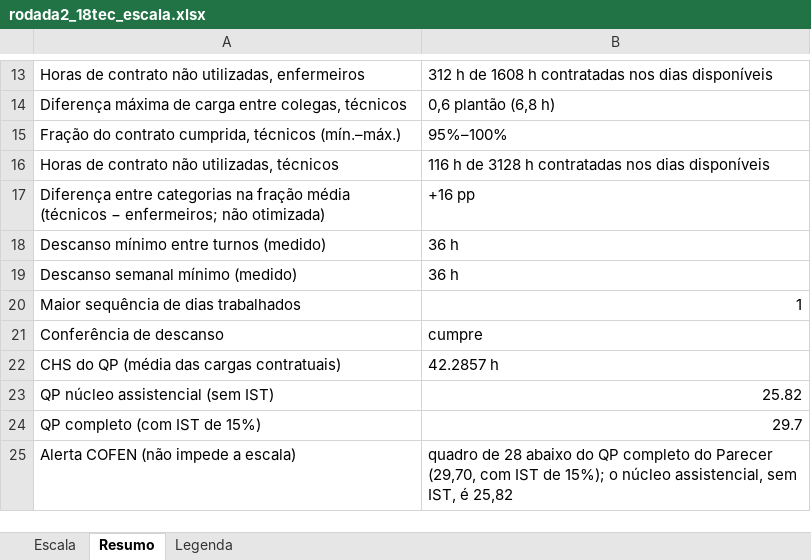
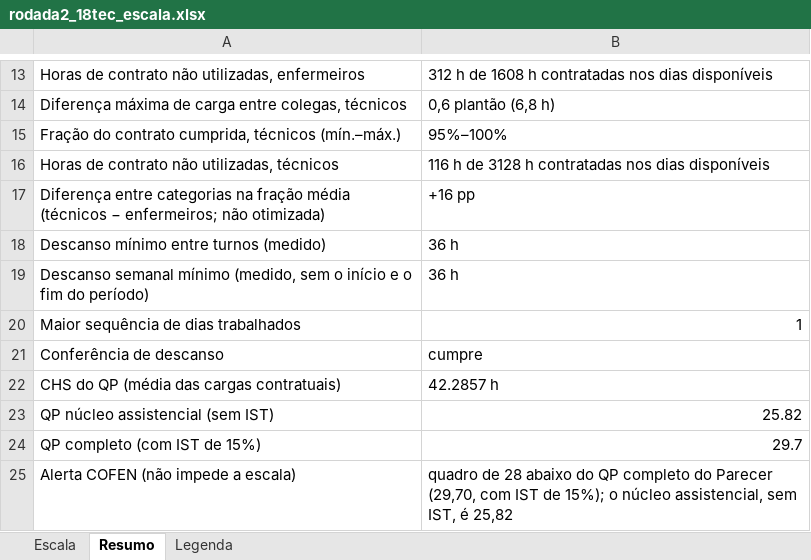
Before and after one commit to otacabral/tcc-nrp, an Excel workbook: docs/demonstracao/rodada2_18tec_escala.xlsx, sheet Resumo, drawn as a sheet; only a part is shown, gaps mark what is left out; values as stored, in another font and other column widths than the file's, no borders; the diff names each change by its address in the sheet, - before the commit and + after, or states it on an @@ line.

```diff
--- a/docs/demonstracao/rodada2_18tec_escala.xlsx (sheet Resumo)
+++ b/docs/demonstracao/rodada2_18tec_escala.xlsx (sheet Resumo)
-A19: …semanal mínimo (medido)
+A19: …semanal mínimo (medido, sem o início e o fim do período)
```
Also changed, not shown: sheet Escala, docs/demonstracao/rodada1_escala.xlsx, docs/demonstracao/rodada2_19tec_escala.xlsx, 46 other files.
